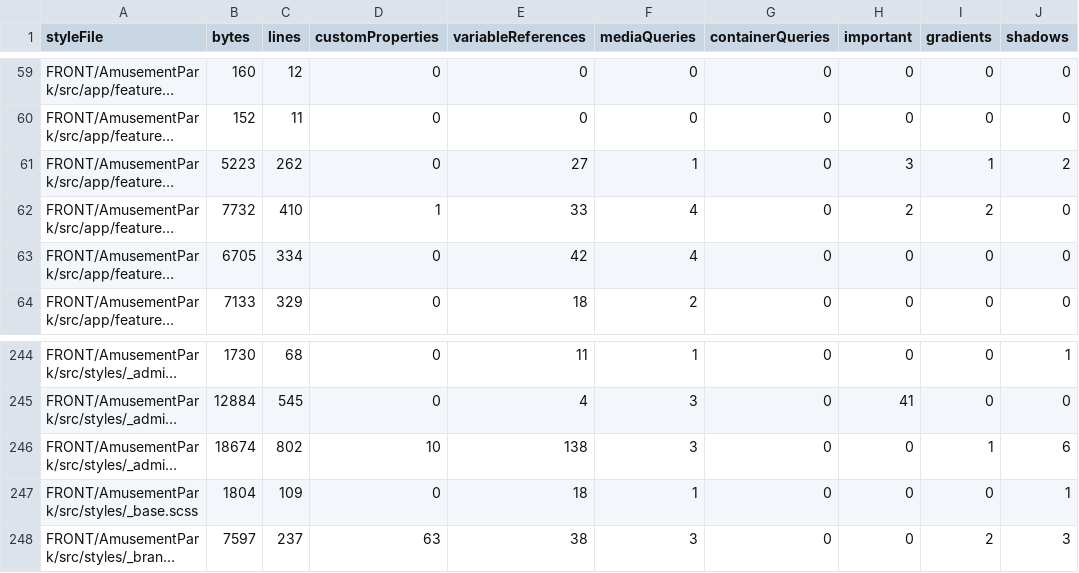
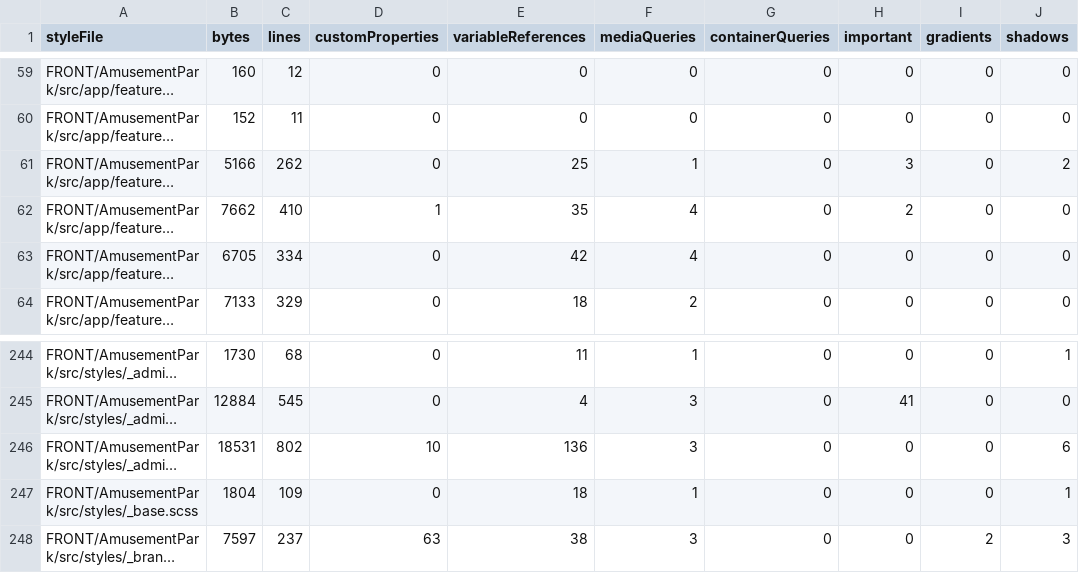
Before and after one commit to Ced59/AmusementParkProject, a CSV file: docs/design-v6/generated/V6-STYLE-INVENTORY.csv, drawn as a sheet; only a part is shown, gaps mark what is left out; long unchanged cells end in …; the diff covers the shown part only; the diff names each change by its address in the sheet, - before the commit and + after, or states it on an @@ line.

```diff
--- a/docs/design-v6/generated/V6-STYLE-INVENTORY.csv
+++ b/docs/design-v6/generated/V6-STYLE-INVENTORY.csv
-B61 (bytes): 5223
+B61 (bytes): 5166
-E61 (variableReferences): 27
+E61 (variableReferences): 25
-I61 (gradients): 1
+I61 (gradients): 0
-B62 (bytes): 7732
+B62 (bytes): 7662
-E62 (variableReferences): 33
+E62 (variableReferences): 35
-I62 (gradients): 2
+I62 (gradients): 0
-B246 (bytes): 18674
+B246 (bytes): 18531
-E246 (variableReferences): 138
+E246 (variableReferences): 136
-I246 (gradients): 1
+I246 (gradients): 0
```
Also changed, not shown: 69 edited cells elsewhere in this file, 31 other files.
